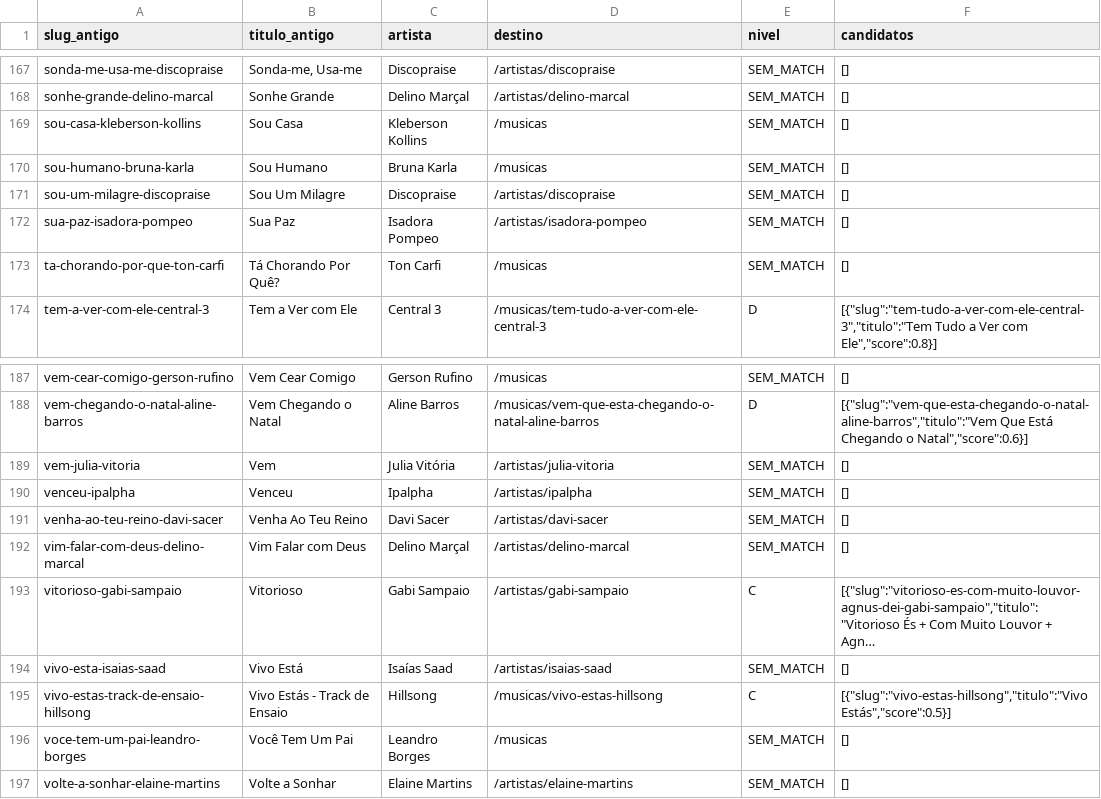
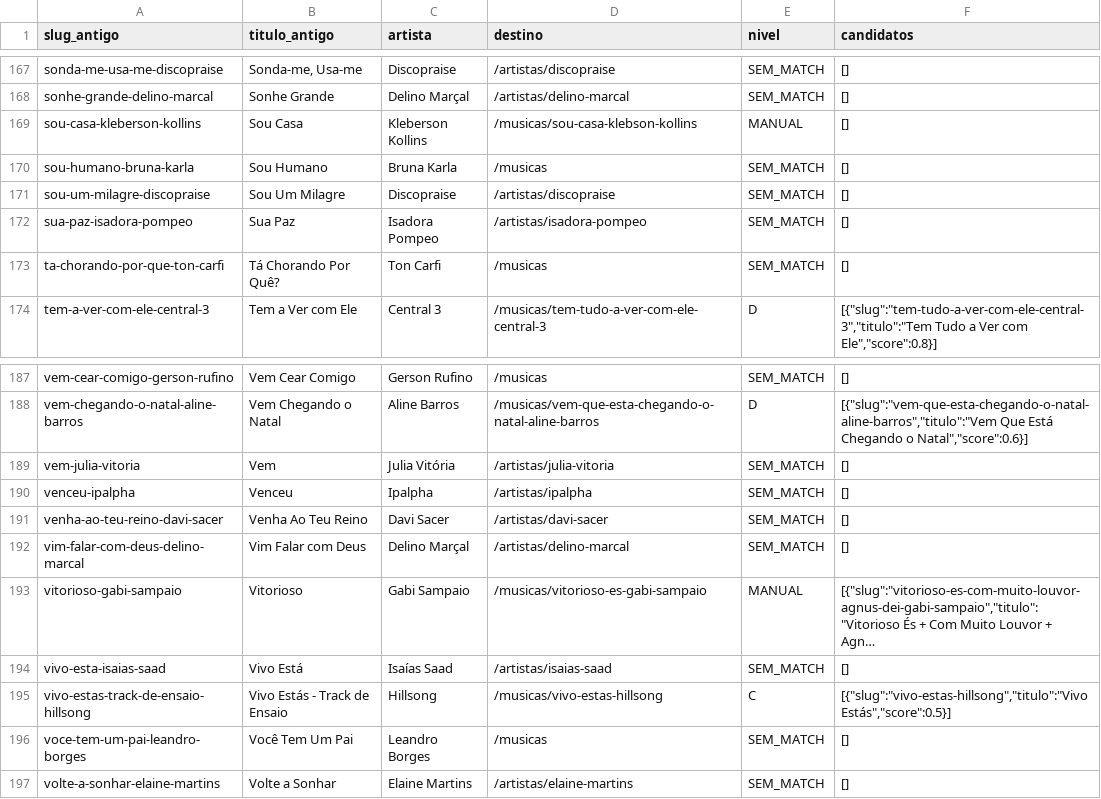
Before and after one commit to Placerda28/trilha-viva, a CSV file: tasks/redirects-revisao.csv, drawn as a sheet; only a part is shown, gaps mark what is left out; long unchanged cells end in …; the diff covers the shown part only; the diff names each change by its address in the sheet, - before the commit and + after, or states it on an @@ line.

Commit message:
redirects: 9 destinos corrigidos na revisão do Paulo

```diff
--- a/tasks/redirects-revisao.csv
+++ b/tasks/redirects-revisao.csv
-D169 (destino): /musicas
+D169 (destino): /musicas/sou-casa-klebson-kollins
-E169 (nivel): SEM_MATCH
+E169 (nivel): MANUAL
-D193 (destino): /artistas/gabi-sampaio
+D193 (destino): /musicas/vitorioso-es-gabi-sampaio
-E193 (nivel): C
+E193 (nivel): MANUAL
```
Also changed, not shown: 14 edited cells elsewhere in this file, 2 other files.
